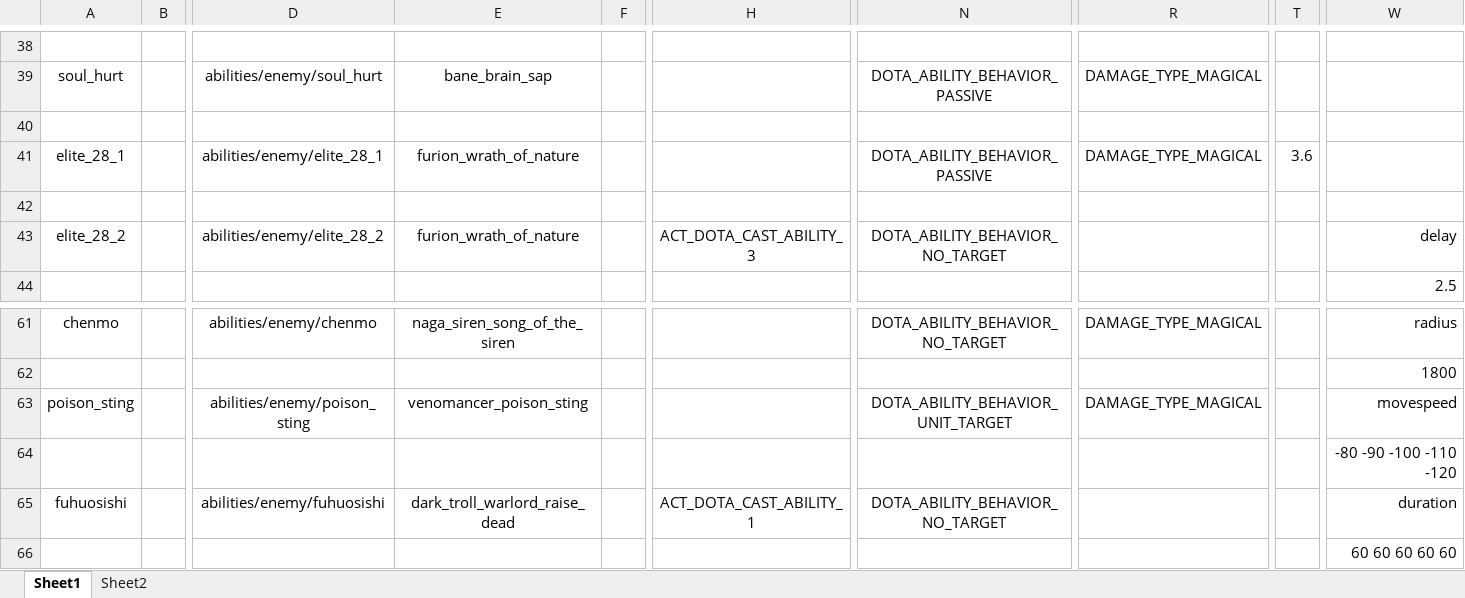
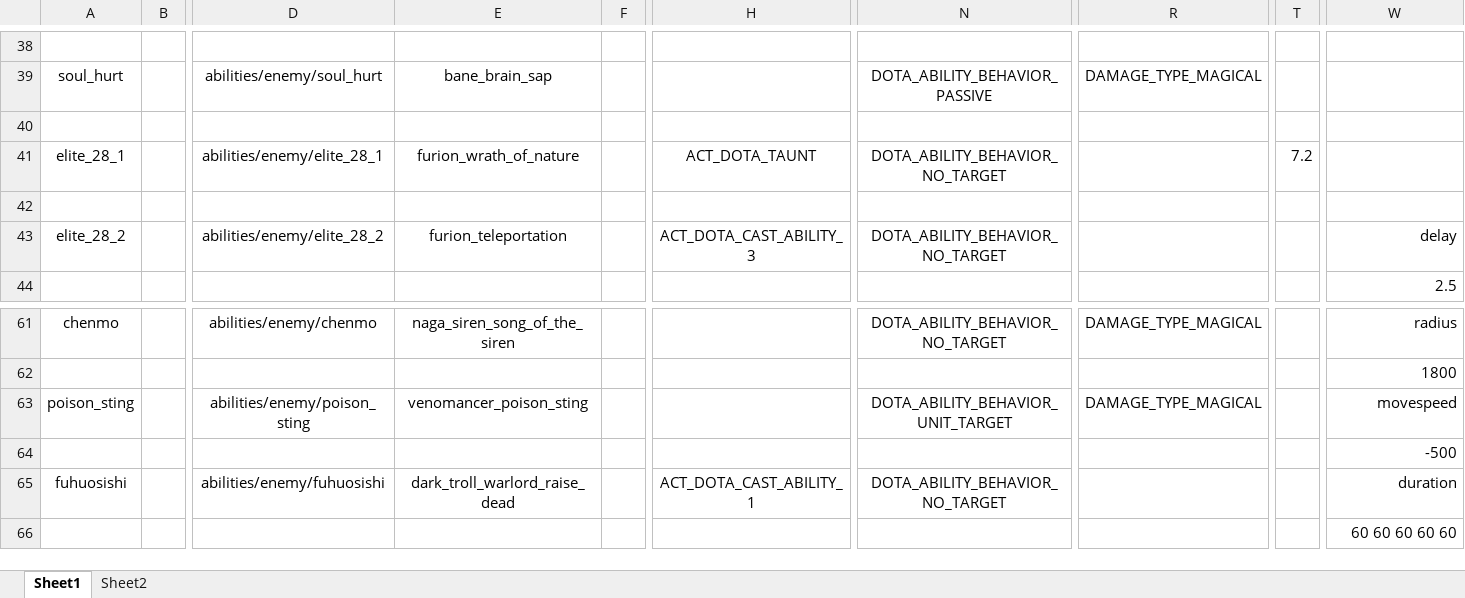
Before and after one commit to BigCiba/GuardingAthena, an Excel workbook: design/3.kv配置表/abilities/ability_enemy.xlsm, sheet Sheet1, drawn as a sheet; only a part is shown, gaps mark what is left out; values as stored, in another font and other column widths than the file's, no borders; table styles not drawn; the diff names each change by its address in the sheet, - before the commit and + after, or states it on an @@ line.

```diff
--- a/design/3.kv配置表/abilities/ability_enemy.xlsm (sheet Sheet1)
+++ b/design/3.kv配置表/abilities/ability_enemy.xlsm (sheet Sheet1)
-H41: (empty)
+H41: ACT_DOTA_TAUNT
-N41: DOTA_ABILITY_BEHAVIOR_PASSIVE
+N41: DOTA_ABILITY_BEHAVIOR_NO_TARGET
-R41: DAMAGE_TYPE_MAGICAL
+R41: (empty)
-T41: 3.6
+T41: 7.2
-E43: furion_wrath_of_nature
+E43: furion_teleportation
-W64: -80 -90 -100 -110 -120
+W64: -500
```
Also changed, not shown: design/3.kv配置表/units/npc_enemy.xlsm, 23 other files.
